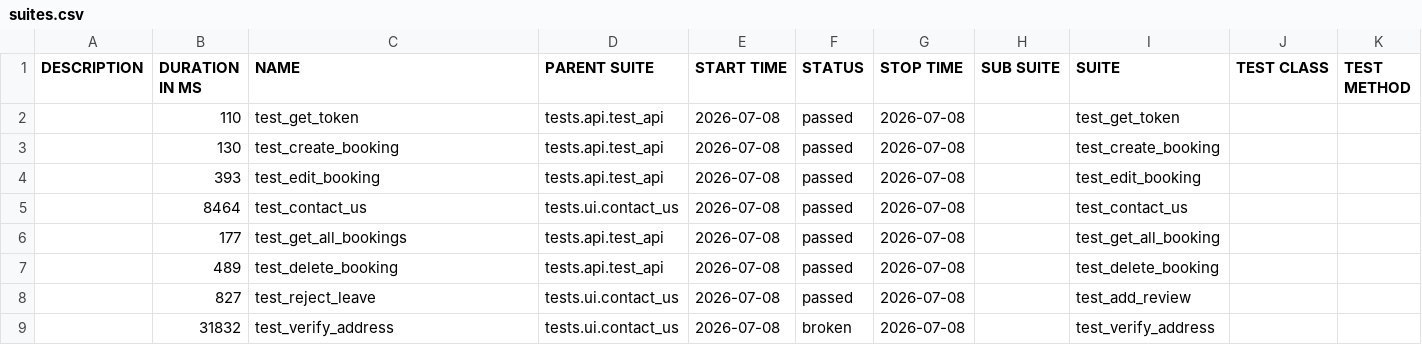
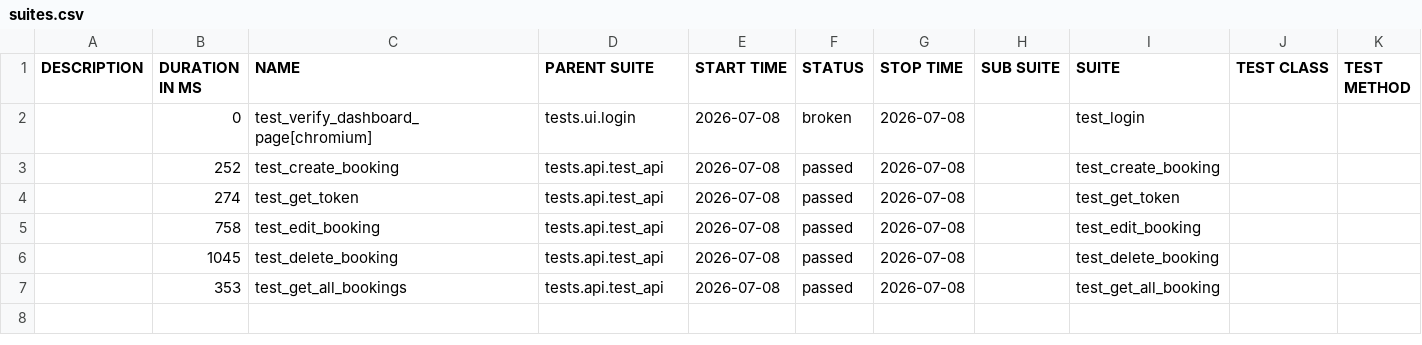
Before and after one commit to LuisVu99/Demo_for_CI_CD, a CSV file: data/suites.csv, drawn as a sheet.

```diff
--- a/data/suites.csv
+++ b/data/suites.csv
@@ -1,9 +1,7 @@
 "DESCRIPTION","DURATION IN MS","NAME","PARENT SUITE","START TIME","STATUS","STOP TIME","SUB SUITE","SUITE","TEST CLASS","TEST METHOD"
-"","110","test_get_token","tests.api.test_api","2026-07-08","passed","2026-07-08","","test_get_token","",""
-"","130","test_create_booking","tests.api.test_api","2026-07-08","passed","2026-07-08","","test_create_booking","",""
-"","393","test_edit_booking","tests.api.test_api","2026-07-08","passed","2026-07-08","","test_edit_booking","",""
-"","8464","test_contact_us","tests.ui.contact_us","2026-07-08","passed","2026-07-08","","test_contact_us","",""
-"","177","test_get_all_bookings","tests.api.test_api","2026-07-08","passed","2026-07-08","","test_get_all_booking","",""
-"","489","test_delete_booking","tests.api.test_api","2026-07-08","passed","2026-07-08","","test_delete_booking","",""
-"","827","test_reject_leave","tests.ui.contact_us","2026-07-08","passed","2026-07-08","","test_add_review","",""
-"","31832","test_verify_address","tests.ui.contact_us","2026-07-08","broken","2026-07-08","","test_verify_address","",""
+"","0","test_verify_dashboard_page[chromium]","tests.ui.login","2026-07-08","broken","2026-07-08","","test_login","",""
+"","252","test_create_booking","tests.api.test_api","2026-07-08","passed","2026-07-08","","test_create_booking","",""
+"","274","test_get_token","tests.api.test_api","2026-07-08","passed","2026-07-08","","test_get_token","",""
+"","758","test_edit_booking","tests.api.test_api","2026-07-08","passed","2026-07-08","","test_edit_booking","",""
+"","1045","test_delete_booking","tests.api.test_api","2026-07-08","passed","2026-07-08","","test_delete_booking","",""
+"","353","test_get_all_bookings","tests.api.test_api","2026-07-08","passed","2026-07-08","","test_get_all_booking","",""
```
Also changed, not shown: 52 other files.
